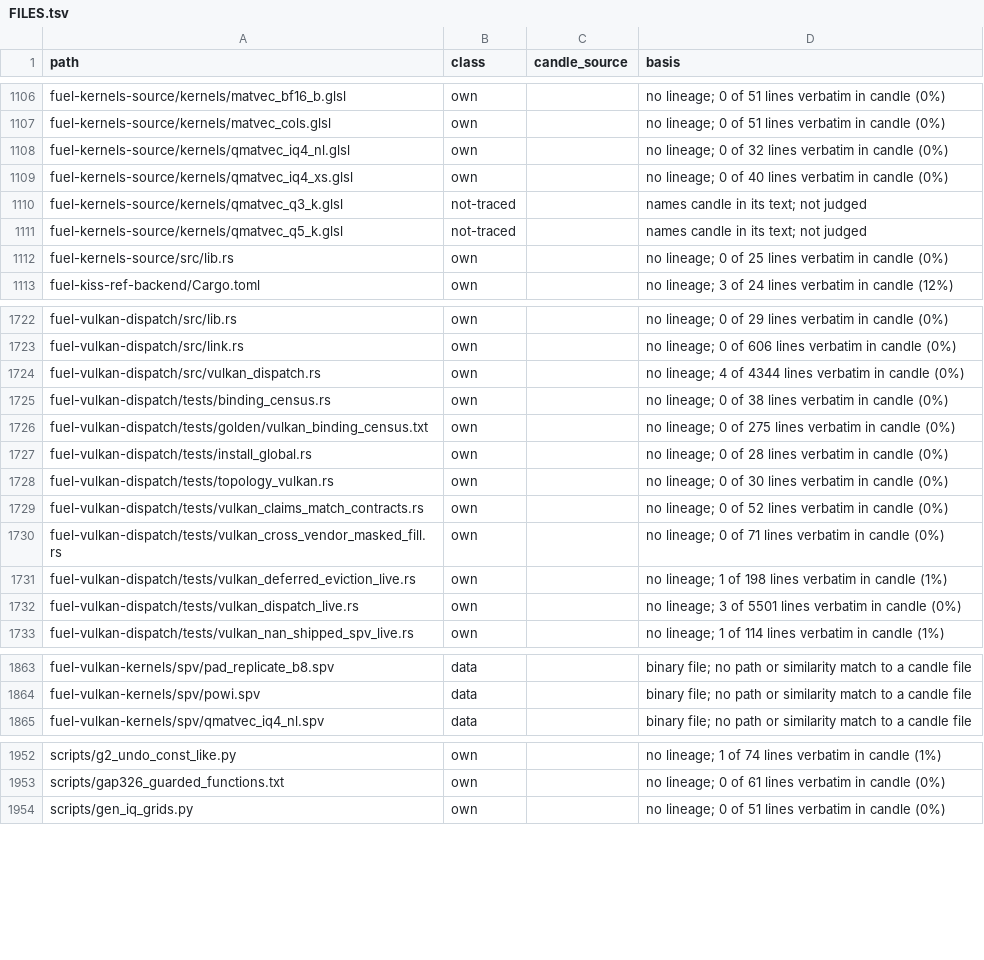
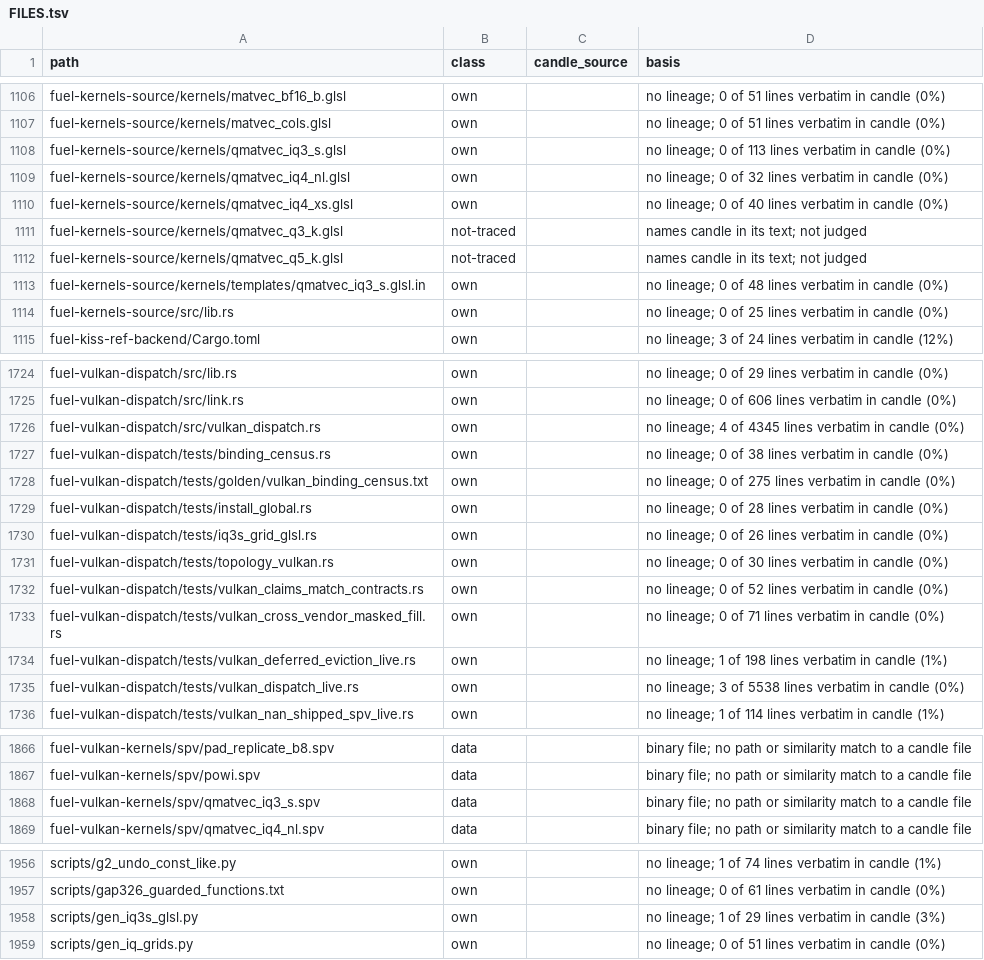
Before and after one commit to ThinkersJournal/fuel, a TSV file: docs/provenance/FILES.tsv, drawn as a sheet; only a part is shown, gaps mark what is left out; the diff covers the shown part only.

```diff
--- a/docs/provenance/FILES.tsv
+++ b/docs/provenance/FILES.tsv
@@ -1107,2 +1107,3 @@ fuel-kernels-source/kernels/matvec_bf16_b.glsl	own		no lineage; 0 of 51 lines ve
 fuel-kernels-source/kernels/matvec_cols.glsl	own		no lineage; 0 of 51 lines verbatim in candle (0%)
+fuel-kernels-source/kernels/qmatvec_iq3_s.glsl	own		no lineage; 0 of 113 lines verbatim in candle (0%)
 fuel-kernels-source/kernels/qmatvec_iq4_nl.glsl	own		no lineage; 0 of 32 lines verbatim in candle (0%)
@@ -1111,2 +1112,3 @@ fuel-kernels-source/kernels/qmatvec_q3_k.glsl	not-traced		names candle in its te
 fuel-kernels-source/kernels/qmatvec_q5_k.glsl	not-traced		names candle in its text; not judged
+fuel-kernels-source/kernels/templates/qmatvec_iq3_s.glsl.in	own		no lineage; 0 of 48 lines verbatim in candle (0%)
 fuel-kernels-source/src/lib.rs	own		no lineage; 0 of 25 lines verbatim in candle (0%)
@@ -1723,3 +1725,3 @@ fuel-vulkan-dispatch/src/lib.rs	own		no lineage; 0 of 29 lines verbatim in candl
 fuel-vulkan-dispatch/src/link.rs	own		no lineage; 0 of 606 lines verbatim in candle (0%)
-fuel-vulkan-dispatch/src/vulkan_dispatch.rs	own		no lineage; 4 of 4344 lines verbatim in candle (0%)
+fuel-vulkan-dispatch/src/vulkan_dispatch.rs	own		no lineage; 4 of 4345 lines verbatim in candle (0%)
 fuel-vulkan-dispatch/tests/binding_census.rs	own		no lineage; 0 of 38 lines verbatim in candle (0%)
@@ -1727,2 +1729,3 @@ fuel-vulkan-dispatch/tests/golden/vulkan_binding_census.txt	own		no lineage; 0 o
 fuel-vulkan-dispatch/tests/install_global.rs	own		no lineage; 0 of 28 lines verbatim in candle (0%)
+fuel-vulkan-dispatch/tests/iq3s_grid_glsl.rs	own		no lineage; 0 of 26 lines verbatim in candle (0%)
 fuel-vulkan-dispatch/tests/topology_vulkan.rs	own		no lineage; 0 of 30 lines verbatim in candle (0%)
@@ -1731,3 +1734,3 @@ fuel-vulkan-dispatch/tests/vulkan_cross_vendor_masked_fill.rs	own		no lineage; 0
 fuel-vulkan-dispatch/tests/vulkan_deferred_eviction_live.rs	own		no lineage; 1 of 198 lines verbatim in candle (1%)
-fuel-vulkan-dispatch/tests/vulkan_dispatch_live.rs	own		no lineage; 3 of 5501 lines verbatim in candle (0%)
+fuel-vulkan-dispatch/tests/vulkan_dispatch_live.rs	own		no lineage; 3 of 5538 lines verbatim in candle (0%)
 fuel-vulkan-dispatch/tests/vulkan_nan_shipped_spv_live.rs	own		no lineage; 1 of 114 lines verbatim in candle (1%)
@@ -1864,2 +1867,3 @@ fuel-vulkan-kernels/spv/pad_replicate_b8.spv	data		binary file; no path or simil
 fuel-vulkan-kernels/spv/powi.spv	data		binary file; no path or similarity match to a candle file
+fuel-vulkan-kernels/spv/qmatvec_iq3_s.spv	data		binary file; no path or similarity match to a candle file
 fuel-vulkan-kernels/spv/qmatvec_iq4_nl.spv	data		binary file; no path or similarity match to a candle file
@@ -1953,2 +1957,3 @@ scripts/g2_undo_const_like.py	own		no lineage; 1 of 74 lines verbatim in candle
 scripts/gap326_guarded_functions.txt	own		no lineage; 0 of 61 lines verbatim in candle (0%)
+scripts/gen_iq3s_glsl.py	own		no lineage; 1 of 29 lines verbatim in candle (3%)
 scripts/gen_iq_grids.py	own		no lineage; 0 of 51 lines verbatim in candle (0%)
```
Also changed, not shown: 4 edited cells elsewhere in this file, 1 other file.
